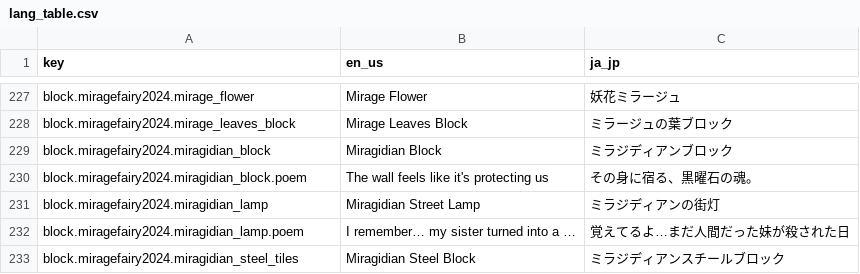
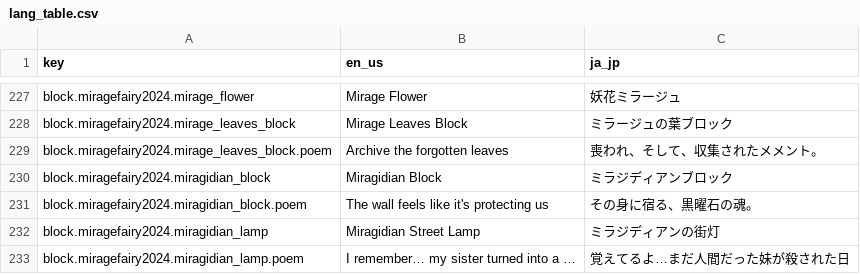
Before and after one commit to MirrgieRiana/IFR25KU, a CSV file: lang_table.csv, drawn as a sheet; only a part is shown, gaps mark what is left out; the shorter side is filled out with more unchanged rows.

```diff
--- a/lang_table.csv
+++ b/lang_table.csv
@@ -228,2 +228,3 @@ block.miragefairy2024.mirage_flower,Mirage Flower,妖花ミラージュ
 block.miragefairy2024.mirage_leaves_block,Mirage Leaves Block,ミラージュの葉ブロック
+block.miragefairy2024.mirage_leaves_block.poem,Archive the forgotten leaves,喪われ、そして、収集されたメメント。
 block.miragefairy2024.miragidian_block,Miragidian Block,ミラジディアンブロック
```
Also changed, not shown: 2 other files.
